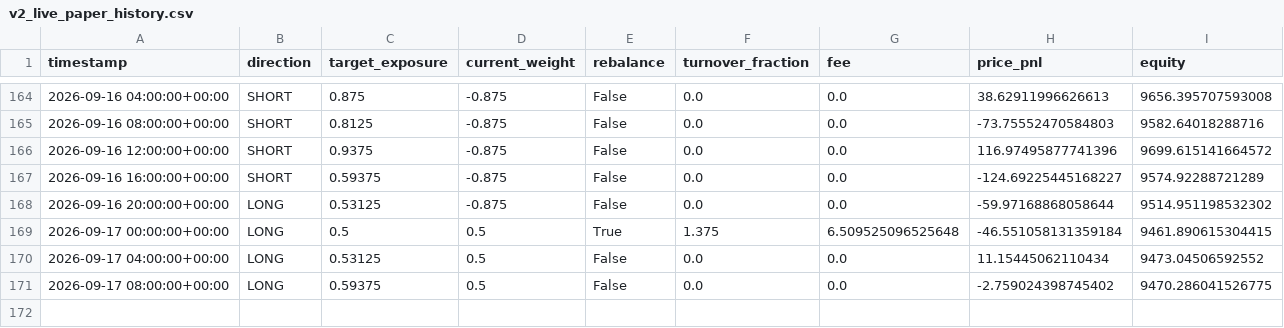
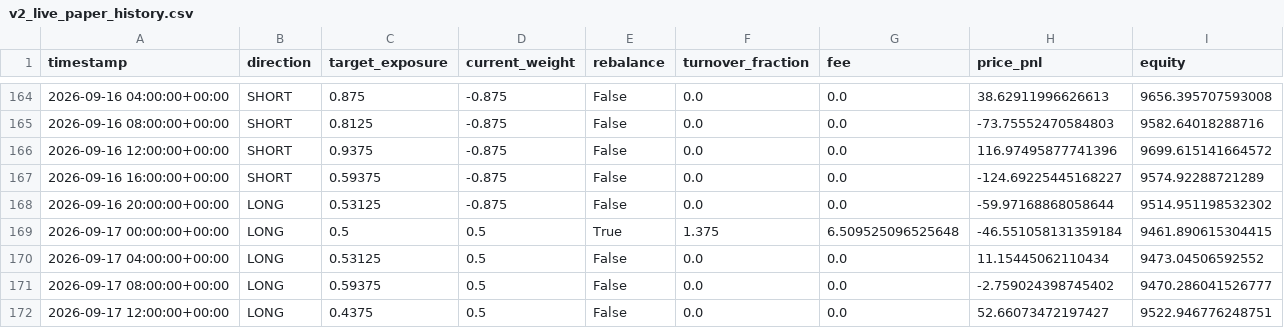
Before and after one commit to Nallge/crypto-strategy-dashboard, a CSV file: v2_live_paper_history.csv, drawn as a sheet; only a part is shown, gaps mark what is left out.

Commit message:
Update strategy dashboard data

```diff
--- a/v2_live_paper_history.csv
+++ b/v2_live_paper_history.csv
@@ -170,2 +170,3 @@ timestamp,direction,target_exposure,current_weight,rebalance,turnover_fraction,f
 2026-09-17 04:00:00+00:00,LONG,0.53125,0.5,False,0.0,0.0,11.15445062110434,9473.04506592552
-2026-09-17 08:00:00+00:00,LONG,0.59375,0.5,False,0.0,0.0,-2.759024398745402,9470.286041526775
+2026-09-17 08:00:00+00:00,LONG,0.59375,0.5,False,0.0,0.0,-2.759024398745402,9470.286041526777
+2026-09-17 12:00:00+00:00,LONG,0.4375,0.5,False,0.0,0.0,52.66073472197427,9522.946776248751
```
Also changed, not shown: bull_low_vol_paper_log.csv, v3_live_paper_history.csv.
